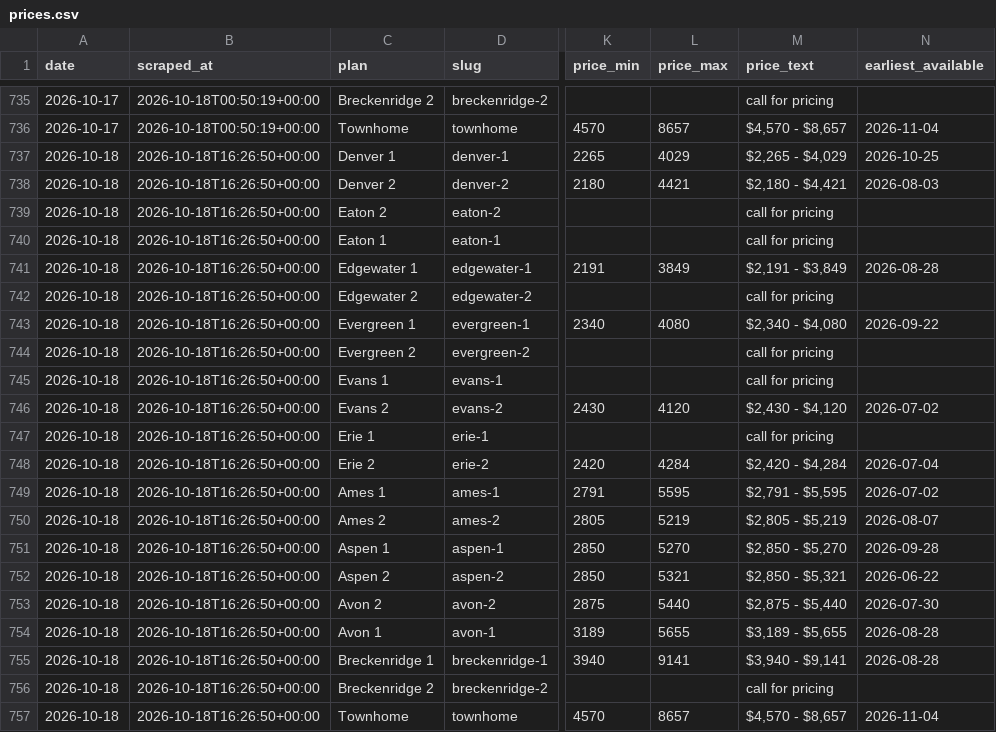
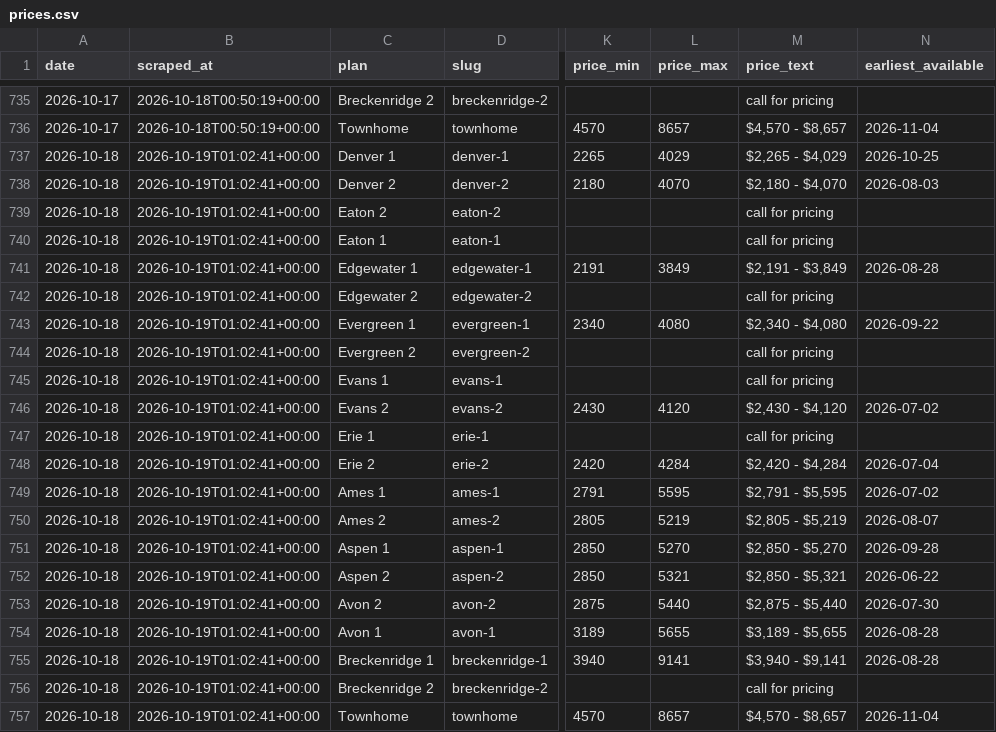
Before and after one commit to sharkweekshane/bell-rent-watch, a CSV file: data/prices.csv, drawn as a sheet; only a part is shown, gaps mark what is left out; the diff names each change by its address in the sheet, - before the commit and + after, or states it on an @@ line.

Commit message:
data: 2026-10-18

```diff
--- a/data/prices.csv
+++ b/data/prices.csv
-B737:B757 (scraped_at): 2026-10-18T16:26:50+00:00
+B737:B757 (scraped_at): 2026-10-19T01:02:41+00:00
-L738 (price_max): 4421
+L738 (price_max): 4070
-M738 (price_text): $2,180 - $4,421
+M738 (price_text): $2,180 - $4,070
```
Also changed, not shown: data/units.csv, 1 other file.
